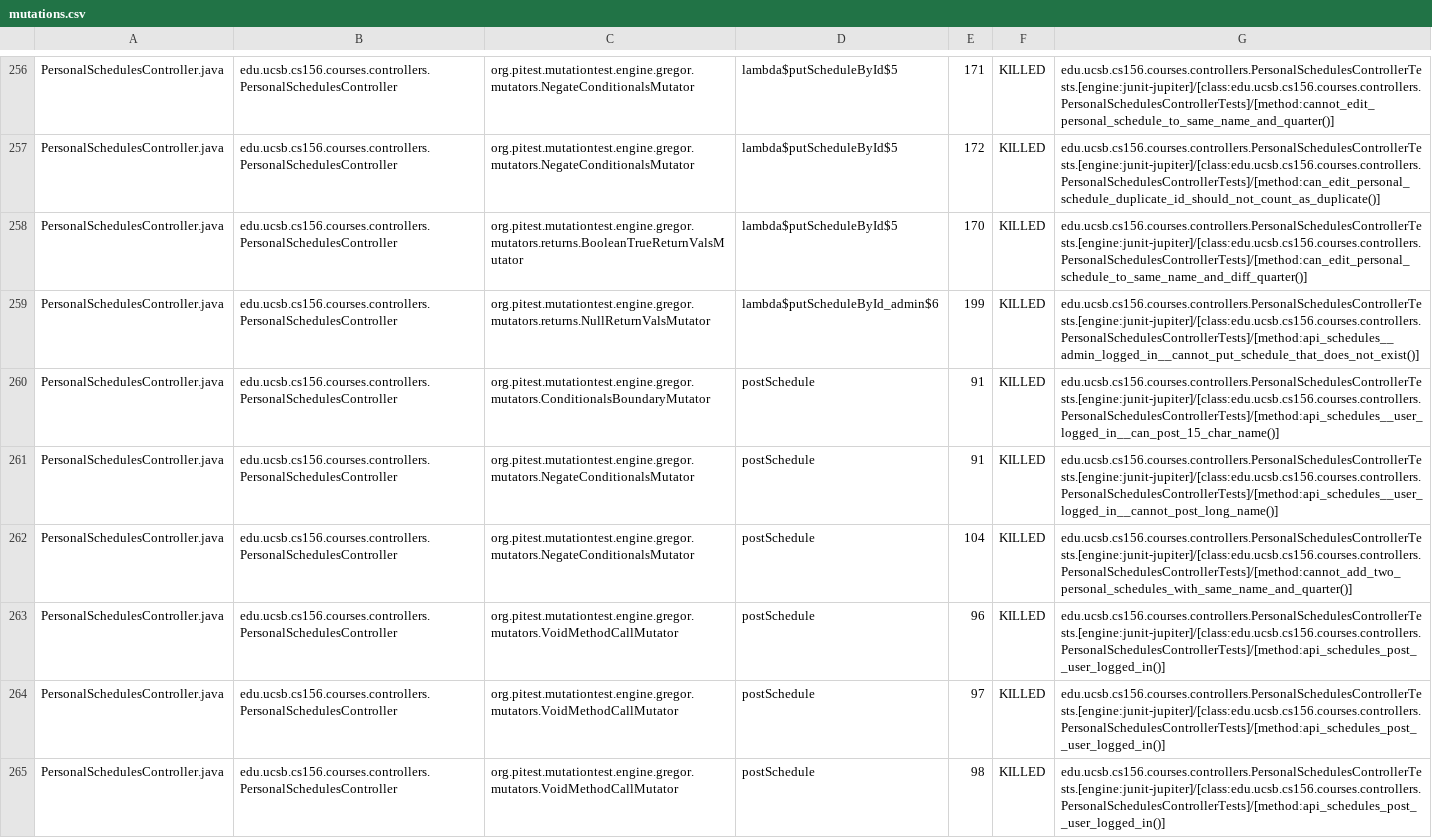
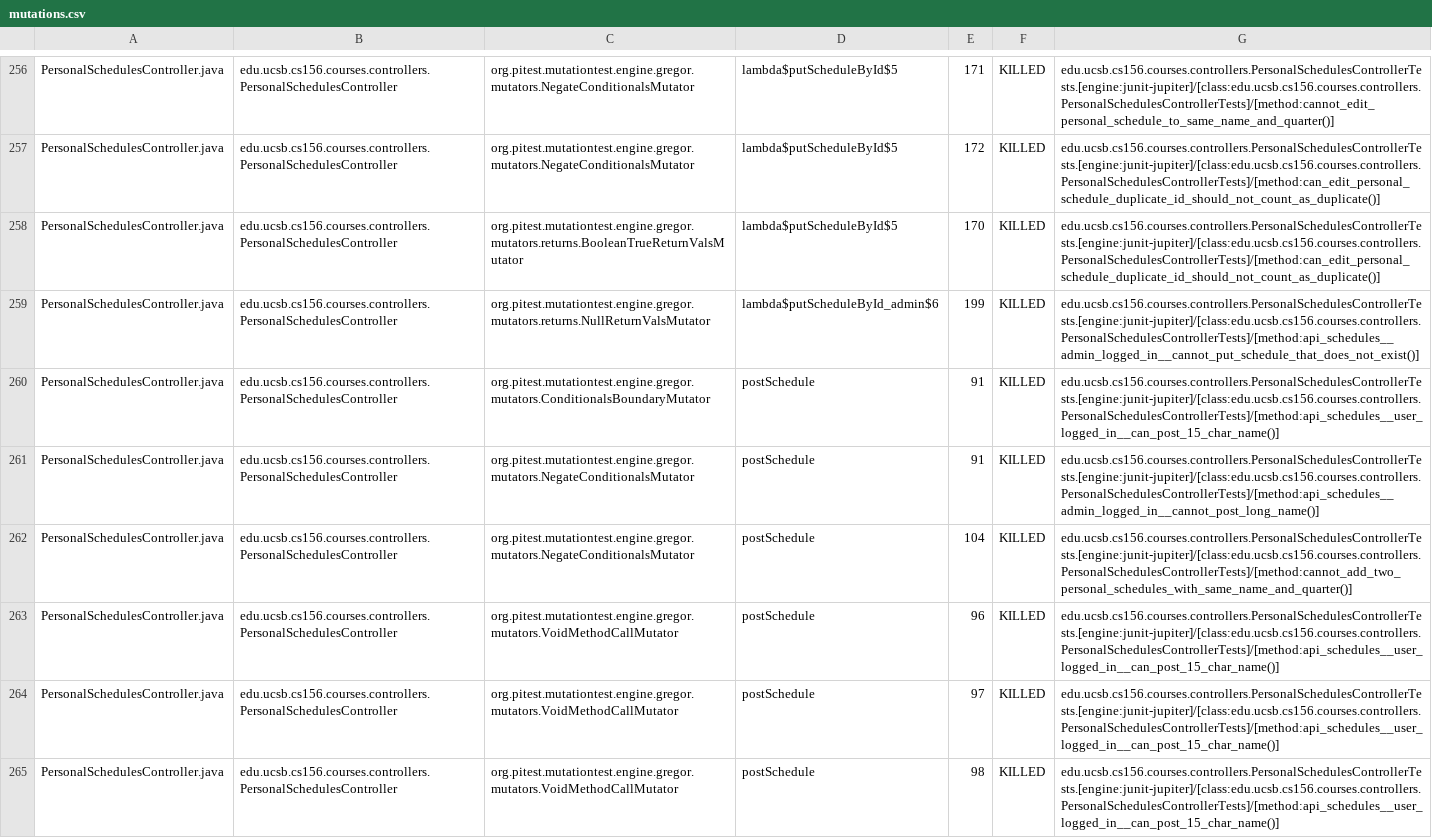
Before and after one commit to ucsb-cs156-f25/proj-courses-f25-04, a CSV file: prs/33/pitest/mutations.csv, drawn as a sheet; only a part is shown, gaps mark what is left out; the diff covers the shown part only; the diff names each change by its address in the sheet, - before the commit and + after, or states it on an @@ line.

Commit message:
Deploying to gh-pages from @ ucsb-cs156-f25/proj-courses-f25-04@e087ceb57e75d45a9e31b657c676ea0aa0a0a51f 🚀

```diff
--- a/prs/33/pitest/mutations.csv
+++ b/prs/33/pitest/mutations.csv
-G258: edu.ucsb.cs156.courses.controllers.PersonalSchedulesControllerTests.[engine:junit-jupiter]/[class:edu.ucsb.cs156.courses.controllers.PersonalSchedulesControllerTests]/[method:can_edit_personal_schedule_to_same_name_and_diff_quarter()]
+G258: edu.ucsb.cs156.courses.controllers.PersonalSchedulesControllerTests.[engine:junit-jupiter]/[class:edu.ucsb.cs156.courses.controllers.PersonalSchedulesControllerTests]/[method:can_edit_personal_schedule_duplicate_id_should_not_count_as_duplicate()]
-G261: edu.ucsb.cs156.courses.controllers.PersonalSchedulesControllerTests.[engine:junit-jupiter]/[class:edu.ucsb.cs156.courses.controllers.PersonalSchedulesControllerTests]/[method:api_schedules__user_logged_in__cannot_post_long_name()]
+G261: edu.ucsb.cs156.courses.controllers.PersonalSchedulesControllerTests.[engine:junit-jupiter]/[class:edu.ucsb.cs156.courses.controllers.PersonalSchedulesControllerTests]/[method:api_schedules__admin_logged_in__cannot_post_long_name()]
-G263:G265: edu.ucsb.cs156.courses.controllers.PersonalSchedulesControllerTests.[engine:junit-jupiter]/[class:edu.ucsb.cs156.courses.controllers.PersonalSchedulesControllerTests]/[method:api_schedules_post__user_logged_in()]
+G263:G265: edu.ucsb.cs156.courses.controllers.PersonalSchedulesControllerTests.[engine:junit-jupiter]/[class:edu.ucsb.cs156.courses.controllers.PersonalSchedulesControllerTests]/[method:api_schedules__user_logged_in__can_post_15_char_name()]
```
Also changed, not shown: 49 edited cells elsewhere in this file, 51 other files.
